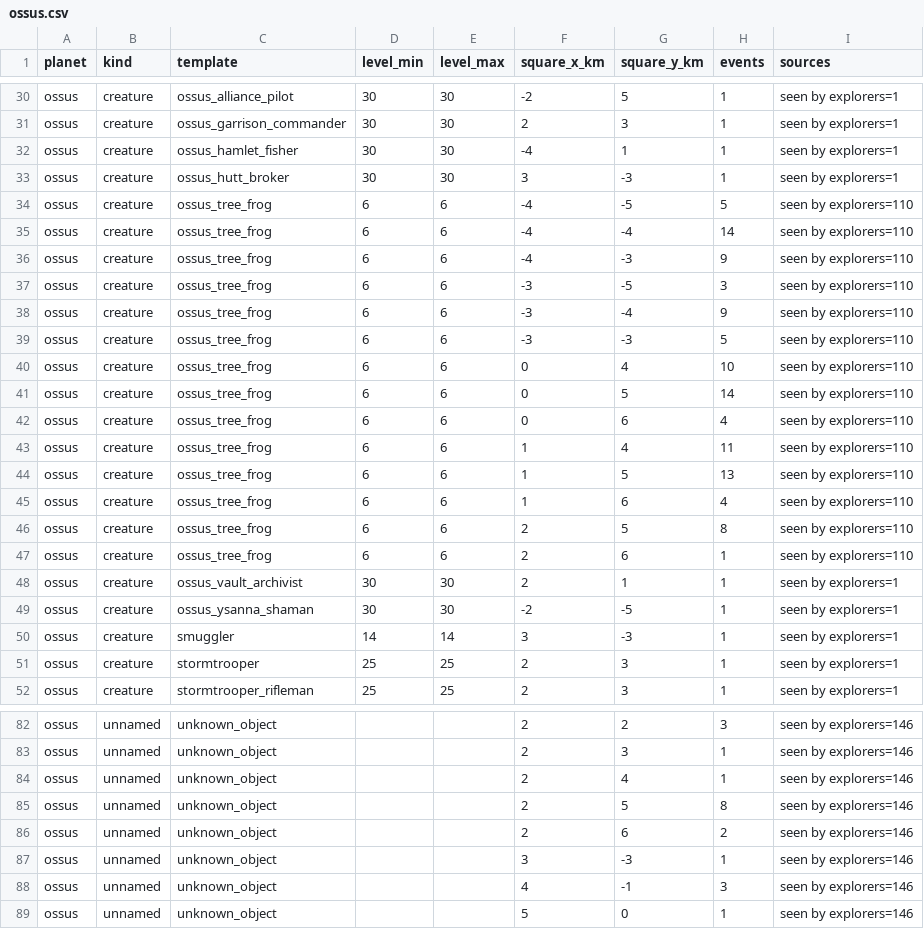
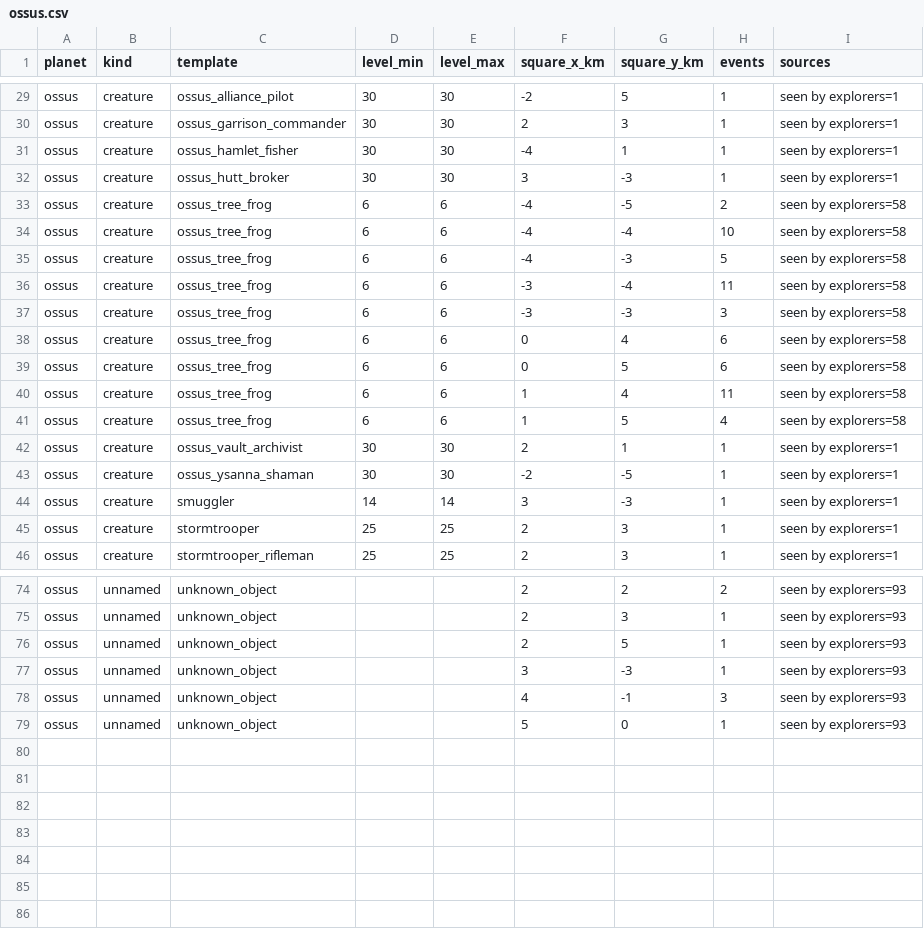
Before and after one commit to PenguPhiamit/swg-138aby, a CSV file: outputs/Bot-reports/planet-data/ossus.csv, drawn as a sheet; only a part is shown, gaps mark what is left out; removed rows and columns are numbered as before the commit, all else as after; the diff covers the shown part only; the diff names each change by its address in the sheet, - before the commit and + after, or states it on an @@ line.

```diff
--- a/outputs/Bot-reports/planet-data/ossus.csv
+++ b/outputs/Bot-reports/planet-data/ossus.csv
-H33 (events): 5
+H33 (events): 2
-I33:I35 (sources): seen by explorers=110
+I33:I35 (sources): seen by explorers=58
-H34 (events): 14
+H34 (events): 10
-H35 (events): 9
+H35 (events): 5
-row 37: ossus | creature | ossus_tree_frog | 6 | 6 | -3 | -5 | 3 | seen by explorers=110
-H36 (events): 9
+H36 (events): 11
-I36:I39 (sources): seen by explorers=110
+I36:I39 (sources): seen by explorers=58
-H37 (events): 5
+H37 (events): 3
-H38 (events): 10
+H38 (events): 6
-H39 (events): 14
+H39 (events): 6
-row 42: ossus | creature | ossus_tree_frog | 6 | 6 | 0 | 6 | 4 | seen by explorers=110
-I40:I41 (sources): seen by explorers=110
+I40:I41 (sources): seen by explorers=58
-H41 (events): 13
+H41 (events): 4
-row 45: ossus | creature | ossus_tree_frog | 6 | 6 | 1 | 6 | 4 | seen by explorers=110
-row 46: ossus | creature | ossus_tree_frog | 6 | 6 | 2 | 5 | 8 | seen by explorers=110
-row 47: ossus | creature | ossus_tree_frog | 6 | 6 | 2 | 6 | 1 | seen by explorers=110
-H74 (events): 3
+H74 (events): 2
-I74:I76 (sources): seen by explorers=146
+I74:I76 (sources): seen by explorers=93
-G76 (square_y_km): 4
+G76 (square_y_km): 5
-row 85: ossus | unnamed | unknown_object |  |  | 2 | 5 | 8 | seen by explorers=146
-row 86: ossus | unnamed | unknown_object |  |  | 2 | 6 | 2 | seen by explorers=146
-I77:I79 (sources): seen by explorers=146
+I77:I79 (sources): seen by explorers=93
```
Also changed, not shown: 3 removed rows and 42 edited cells elsewhere in this file, outputs/Bot-reports/planet-data/corellia.csv, outputs/Bot-reports/planet-data/naboo.csv, 16 other files.
